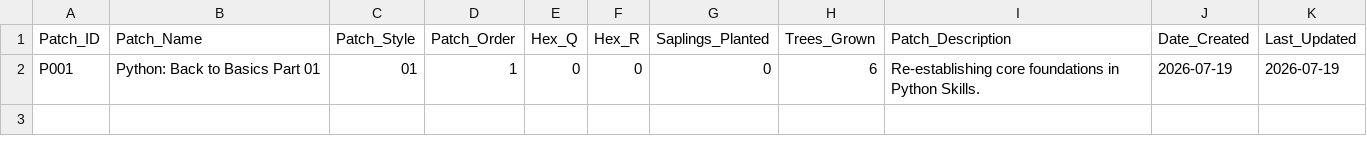
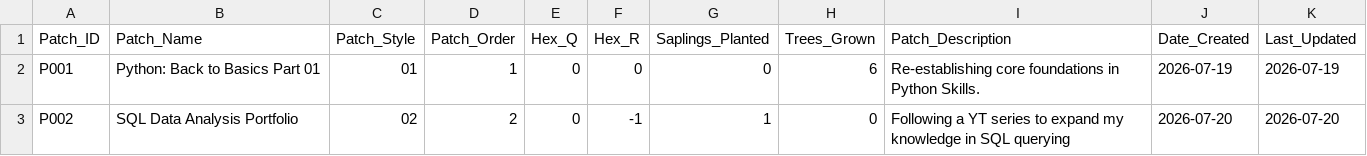
Before and after one commit to kbalbelda-mlai/MySkillForest, a CSV file: storage/Forest_Patch.csv, drawn as a sheet.

```diff
--- a/storage/Forest_Patch.csv
+++ b/storage/Forest_Patch.csv
@@ -2 +2,2 @@ Patch_ID,Patch_Name,Patch_Style,Patch_Order,Hex_Q,Hex_R,Saplings_Planted,Trees_G
 P001,Python: Back to Basics Part 01,01,1,0,0,0,6,Re-establishing core foundations in Python Skills.,2026-07-19,2026-07-19
+P002,SQL Data Analysis Portfolio,02,2,0,-1,1,0,Following a YT series to expand my knowledge in SQL querying,2026-07-20,2026-07-20
```
Also changed, not shown: storage/Trees.csv, 8 other files.
